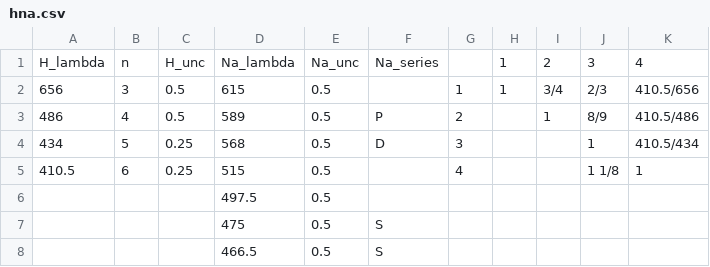
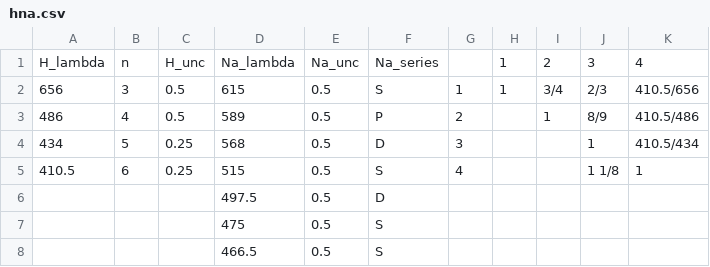
Before and after one commit to alg107/H-Na-Spectra, a CSV file: hna.csv, drawn as a sheet.

```diff
--- a/hna.csv
+++ b/hna.csv
@@ -1,7 +1,7 @@
 H_lambda,n,H_unc,Na_lambda,Na_unc,Na_series,,1,2,3,4
-656,3,0.5,615,0.5,,1,1, 3/4, 2/3,410.5/656
+656,3,0.5,615,0.5,S,1,1, 3/4, 2/3,410.5/656
 486,4,0.5,589,0.5,P,2,,1, 8/9,410.5/486
 434,5,0.25,568,0.5,D,3,,,1,410.5/434
-410.5,6,0.25,515,0.5,,4,,,1 1/8,1
-,,,497.5,0.5,,,,,,
+410.5,6,0.25,515,0.5,S,4,,,1 1/8,1
+,,,497.5,0.5,D,,,,,
 ,,,475,0.5,S,,,,,
```
Also changed, not shown: 1 other file.
